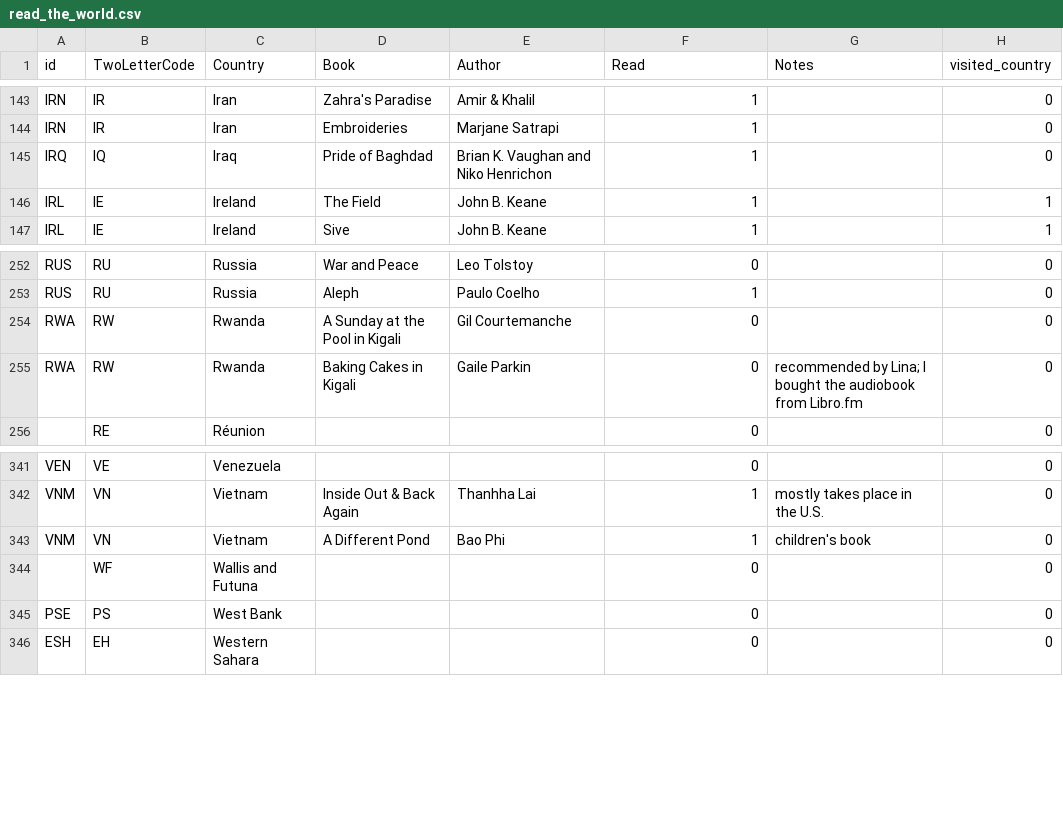
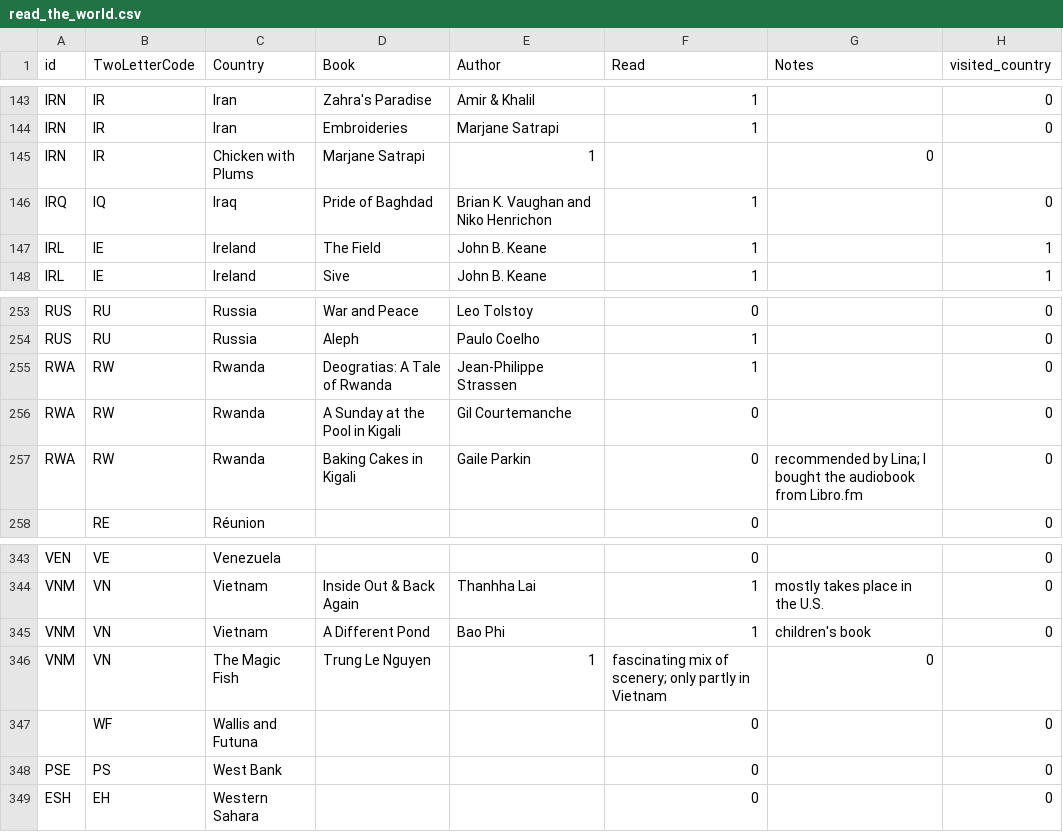
Before and after one commit to paulkaefer/read-the-world, a CSV file: data/read_the_world.csv, drawn as a sheet; only a part is shown, gaps mark what is left out.

Commit message:
read Deogratias Sunday; other two y'day

```diff
--- a/data/read_the_world.csv
+++ b/data/read_the_world.csv
@@ -144,2 +144,3 @@ IRN,IR,Iran,Zahra's Paradise,Amir & Khalil,1,,0
 IRN,IR,Iran,Embroideries,Marjane Satrapi,1,,0
+IRN,IR,Chicken with Plums,Marjane Satrapi,1,,0
 IRQ,IQ,Iraq,Pride of Baghdad,Brian K. Vaughan and Niko Henrichon,1,,0
@@ -253,2 +254,3 @@ RUS,RU,Russia,War and Peace,Leo Tolstoy,0,,0
 RUS,RU,Russia,Aleph,Paulo Coelho,1,,0
+RWA,RW,Rwanda,Deogratias: A Tale of Rwanda,Jean-Philippe Strassen,1,,0
 RWA,RW,Rwanda,A Sunday at the Pool in Kigali,Gil Courtemanche,0,,0
@@ -343,2 +345,3 @@ VNM,VN,Vietnam,Inside Out & Back Again,Thanhha Lai,1,mostly takes place in the U
 VNM,VN,Vietnam,A Different Pond,Bao Phi,1,children's book,0
+VNM,VN,The Magic Fish,Trung Le Nguyen,1,fascinating mix of scenery; only partly in Vietnam,0
 ,WF,Wallis and Futuna,,,0,,0
```
